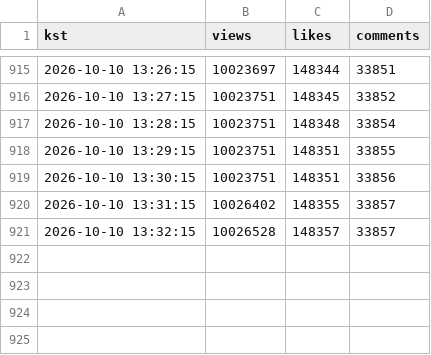
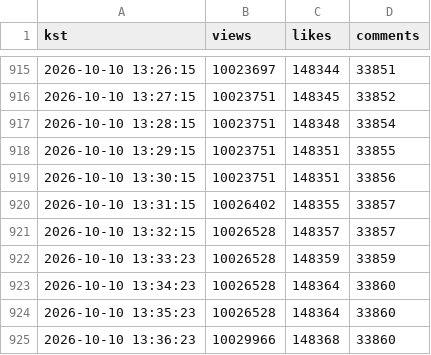
Before and after one commit to viztabviz-lab/rescene-now, a CSV file: track/8tmaJYDMp5w.csv, drawn as a sheet; only a part is shown, gaps mark what is left out; the diff names each change by its address in the sheet, - before the commit and + after, or states it on an @@ line.

```diff
--- a/track/8tmaJYDMp5w.csv
+++ b/track/8tmaJYDMp5w.csv
+row 922: 2026-10-10 13:33:23 | 10026528 | 148359 | 33859
+row 923: 2026-10-10 13:34:23 | 10026528 | 148364 | 33860
+row 924: 2026-10-10 13:35:23 | 10026528 | 148364 | 33860
+row 925: 2026-10-10 13:36:23 | 10029966 | 148368 | 33860
```
Also changed, not shown: 1 other file.
